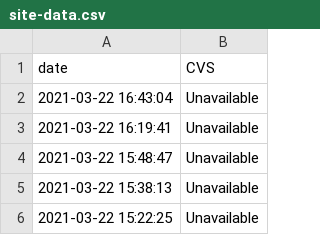
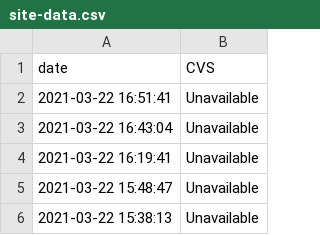
Before and after one commit to kstrauss/CVS_Covid19_CT_Check, a CSV file: data/site-data.csv, drawn as a sheet; only a part is shown; the shorter side is filled out with more unchanged rows; the diff names each change by its address in the sheet, - before the commit and + after, or states it on an @@ line.

```diff
--- a/data/site-data.csv
+++ b/data/site-data.csv
+row 2: 2021-03-22 16:51:41 | Unavailable
```
Also changed, not shown: 1 other file.
